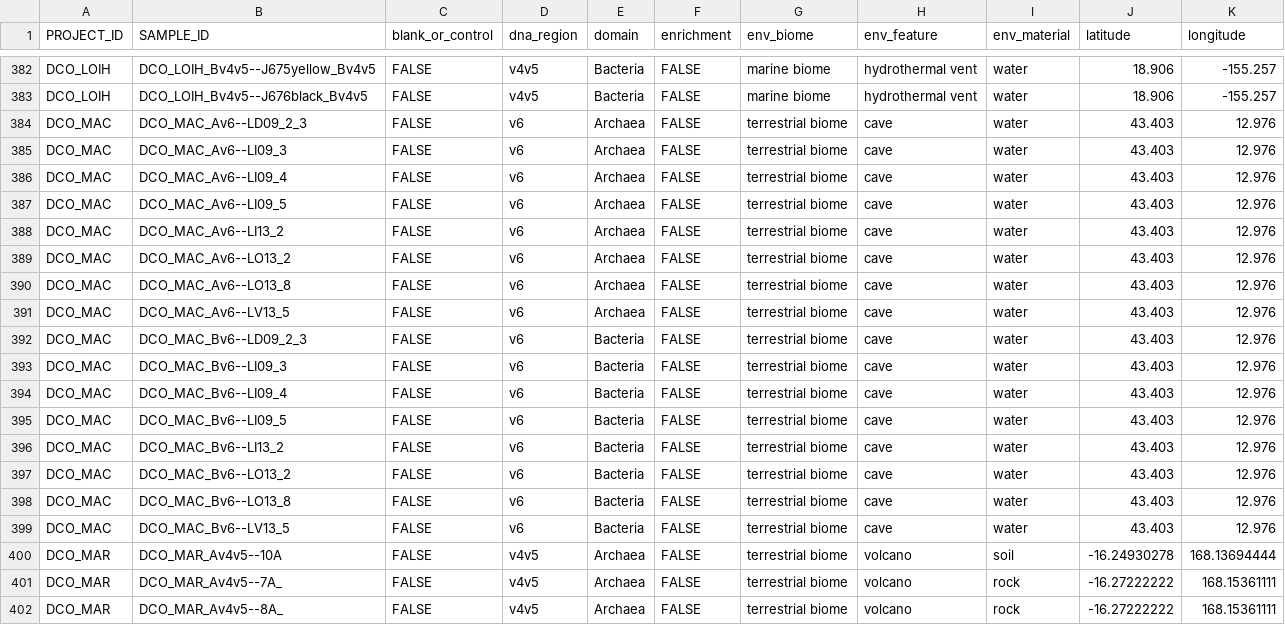
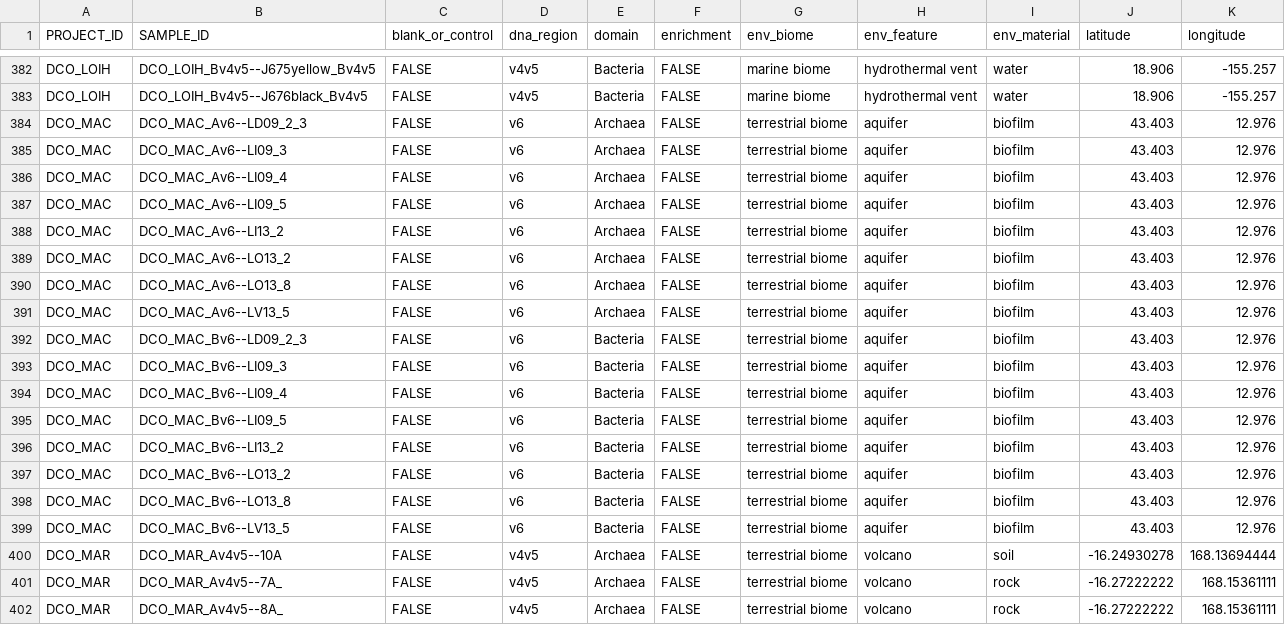
Before and after one commit to klocey/CoDL, a CSV file: metadata/formatted_metadata/metadata_minimal_complete_no_blank_no_control_no_enrichment_table.csv, drawn as a sheet; only a part is shown, gaps mark what is left out.

```diff
--- a/metadata/formatted_metadata/metadata_minimal_complete_no_blank_no_control_no_enrichment_table.csv
+++ b/metadata/formatted_metadata/metadata_minimal_complete_no_blank_no_control_no_enrichment_table.csv
@@ -383,18 +383,18 @@ DCO_LOIH,DCO_LOIH_Bv4v5--J675yellow_Bv4v5,FALSE,v4v5,Bacteria,FALSE,"marine biom
 DCO_LOIH,DCO_LOIH_Bv4v5--J676black_Bv4v5,FALSE,v4v5,Bacteria,FALSE,"marine biome","hydrothermal vent",water,18.906,-155.257
-DCO_MAC,DCO_MAC_Av6--LD09_2_3,FALSE,v6,Archaea,FALSE,"terrestrial biome",cave,water,43.403,12.976
-DCO_MAC,DCO_MAC_Av6--LI09_3,FALSE,v6,Archaea,FALSE,"terrestrial biome",cave,water,43.403,12.976
-DCO_MAC,DCO_MAC_Av6--LI09_4,FALSE,v6,Archaea,FALSE,"terrestrial biome",cave,water,43.403,12.976
-DCO_MAC,DCO_MAC_Av6--LI09_5,FALSE,v6,Archaea,FALSE,"terrestrial biome",cave,water,43.403,12.976
-DCO_MAC,DCO_MAC_Av6--LI13_2,FALSE,v6,Archaea,FALSE,"terrestrial biome",cave,water,43.403,12.976
-DCO_MAC,DCO_MAC_Av6--LO13_2,FALSE,v6,Archaea,FALSE,"terrestrial biome",cave,water,43.403,12.976
-DCO_MAC,DCO_MAC_Av6--LO13_8,FALSE,v6,Archaea,FALSE,"terrestrial biome",cave,water,43.403,12.976
-DCO_MAC,DCO_MAC_Av6--LV13_5,FALSE,v6,Archaea,FALSE,"terrestrial biome",cave,water,43.403,12.976
-DCO_MAC,DCO_MAC_Bv6--LD09_2_3,FALSE,v6,Bacteria,FALSE,"terrestrial biome",cave,water,43.403,12.976
-DCO_MAC,DCO_MAC_Bv6--LI09_3,FALSE,v6,Bacteria,FALSE,"terrestrial biome",cave,water,43.403,12.976
-DCO_MAC,DCO_MAC_Bv6--LI09_4,FALSE,v6,Bacteria,FALSE,"terrestrial biome",cave,water,43.403,12.976
-DCO_MAC,DCO_MAC_Bv6--LI09_5,FALSE,v6,Bacteria,FALSE,"terrestrial biome",cave,water,43.403,12.976
-DCO_MAC,DCO_MAC_Bv6--LI13_2,FALSE,v6,Bacteria,FALSE,"terrestrial biome",cave,water,43.403,12.976
-DCO_MAC,DCO_MAC_Bv6--LO13_2,FALSE,v6,Bacteria,FALSE,"terrestrial biome",cave,water,43.403,12.976
-DCO_MAC,DCO_MAC_Bv6--LO13_8,FALSE,v6,Bacteria,FALSE,"terrestrial biome",cave,water,43.403,12.976
-DCO_MAC,DCO_MAC_Bv6--LV13_5,FALSE,v6,Bacteria,FALSE,"terrestrial biome",cave,water,43.403,12.976
+DCO_MAC,DCO_MAC_Av6--LD09_2_3,FALSE,v6,Archaea,FALSE,"terrestrial biome",aquifer,biofilm,43.403,12.976
+DCO_MAC,DCO_MAC_Av6--LI09_3,FALSE,v6,Archaea,FALSE,"terrestrial biome",aquifer,biofilm,43.403,12.976
+DCO_MAC,DCO_MAC_Av6--LI09_4,FALSE,v6,Archaea,FALSE,"terrestrial biome",aquifer,biofilm,43.403,12.976
+DCO_MAC,DCO_MAC_Av6--LI09_5,FALSE,v6,Archaea,FALSE,"terrestrial biome",aquifer,biofilm,43.403,12.976
+DCO_MAC,DCO_MAC_Av6--LI13_2,FALSE,v6,Archaea,FALSE,"terrestrial biome",aquifer,biofilm,43.403,12.976
+DCO_MAC,DCO_MAC_Av6--LO13_2,FALSE,v6,Archaea,FALSE,"terrestrial biome",aquifer,biofilm,43.403,12.976
+DCO_MAC,DCO_MAC_Av6--LO13_8,FALSE,v6,Archaea,FALSE,"terrestrial biome",aquifer,biofilm,43.403,12.976
+DCO_MAC,DCO_MAC_Av6--LV13_5,FALSE,v6,Archaea,FALSE,"terrestrial biome",aquifer,biofilm,43.403,12.976
+DCO_MAC,DCO_MAC_Bv6--LD09_2_3,FALSE,v6,Bacteria,FALSE,"terrestrial biome",aquifer,biofilm,43.403,12.976
+DCO_MAC,DCO_MAC_Bv6--LI09_3,FALSE,v6,Bacteria,FALSE,"terrestrial biome",aquifer,biofilm,43.403,12.976
+DCO_MAC,DCO_MAC_Bv6--LI09_4,FALSE,v6,Bacteria,FALSE,"terrestrial biome",aquifer,biofilm,43.403,12.976
+DCO_MAC,DCO_MAC_Bv6--LI09_5,FALSE,v6,Bacteria,FALSE,"terrestrial biome",aquifer,biofilm,43.403,12.976
+DCO_MAC,DCO_MAC_Bv6--LI13_2,FALSE,v6,Bacteria,FALSE,"terrestrial biome",aquifer,biofilm,43.403,12.976
+DCO_MAC,DCO_MAC_Bv6--LO13_2,FALSE,v6,Bacteria,FALSE,"terrestrial biome",aquifer,biofilm,43.403,12.976
+DCO_MAC,DCO_MAC_Bv6--LO13_8,FALSE,v6,Bacteria,FALSE,"terrestrial biome",aquifer,biofilm,43.403,12.976
+DCO_MAC,DCO_MAC_Bv6--LV13_5,FALSE,v6,Bacteria,FALSE,"terrestrial biome",aquifer,biofilm,43.403,12.976
 DCO_MAR,DCO_MAR_Av4v5--10A,FALSE,v4v5,Archaea,FALSE,"terrestrial biome",volcano,soil,-16.24930278,168.13694444
```
Also changed, not shown: metadata/formatted_metadata/metadata_counts_by_project.csv, metadata/formatted_metadata/metadata_counts_overall.csv, 9 other files.
